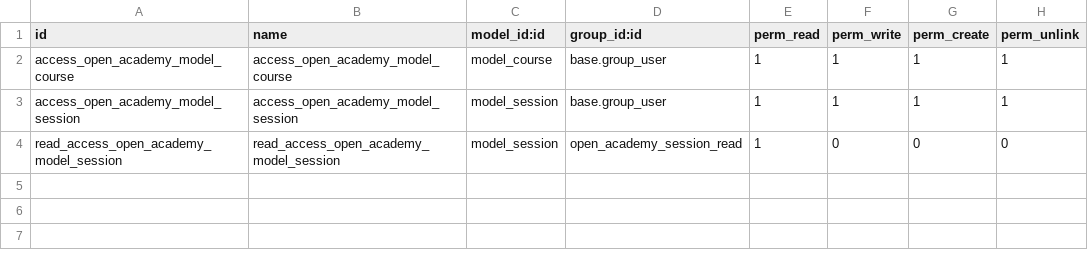
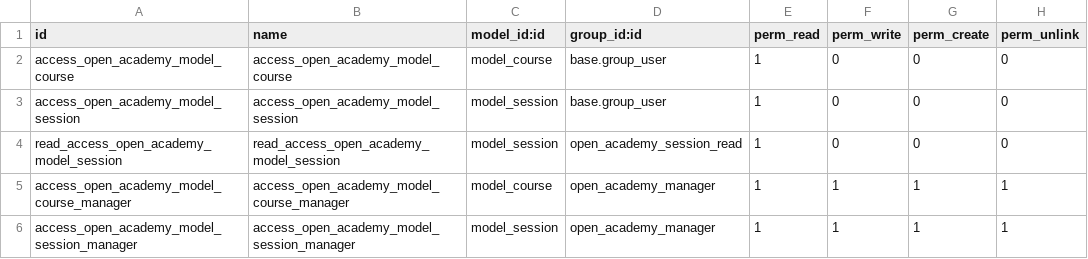
Before and after one commit to payen000/open_academy, a CSV file: open_academy/security/ir.model.access.csv, drawn as a sheet.

Commit message:
[IMP] open_academy: Created group 'OpenAcademy / Manager' and modified its access rights T#53764
    - OpenAcademy / Manager has read, write, create and delete access on Session and Course models
    - All users now have read access to Session and Course

```diff
--- a/open_academy/security/ir.model.access.csv
+++ b/open_academy/security/ir.model.access.csv
@@ -1,4 +1,6 @@
 id,name,model_id:id,group_id:id,perm_read,perm_write,perm_create,perm_unlink
-access_open_academy_model_course,access_open_academy_model_course,model_course,base.group_user,1,1,1,1
-access_open_academy_model_session,access_open_academy_model_session,model_session,base.group_user,1,1,1,1
+access_open_academy_model_course,access_open_academy_model_course,model_course,base.group_user,1,0,0,0
+access_open_academy_model_session,access_open_academy_model_session,model_session,base.group_user,1,0,0,0
 read_access_open_academy_model_session,read_access_open_academy_model_session,model_session,open_academy_session_read,1,0,0,0
+access_open_academy_model_course_manager,access_open_academy_model_course_manager,model_course,open_academy_manager,1,1,1,1
+access_open_academy_model_session_manager,access_open_academy_model_session_manager,model_session,open_academy_manager,1,1,1,1
```
Also changed, not shown: 1 other file.
